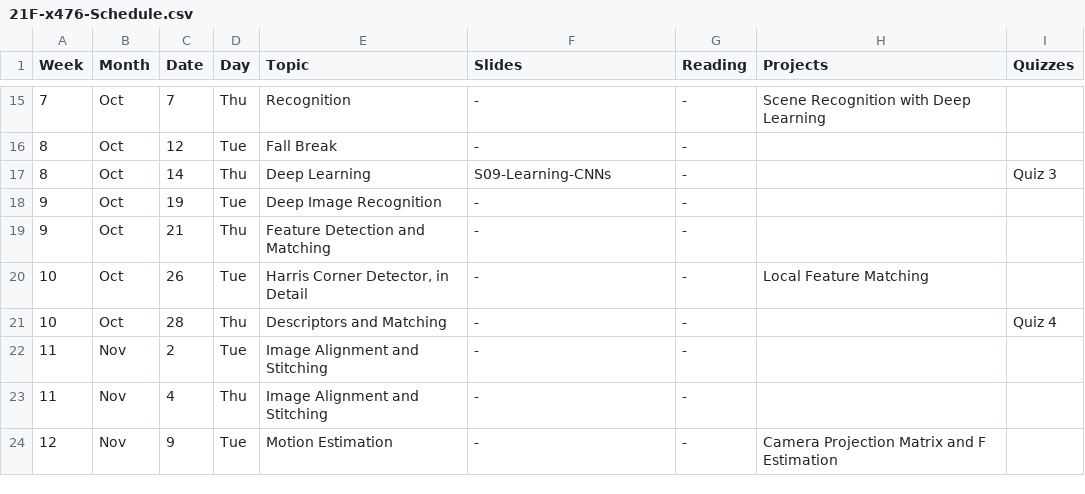
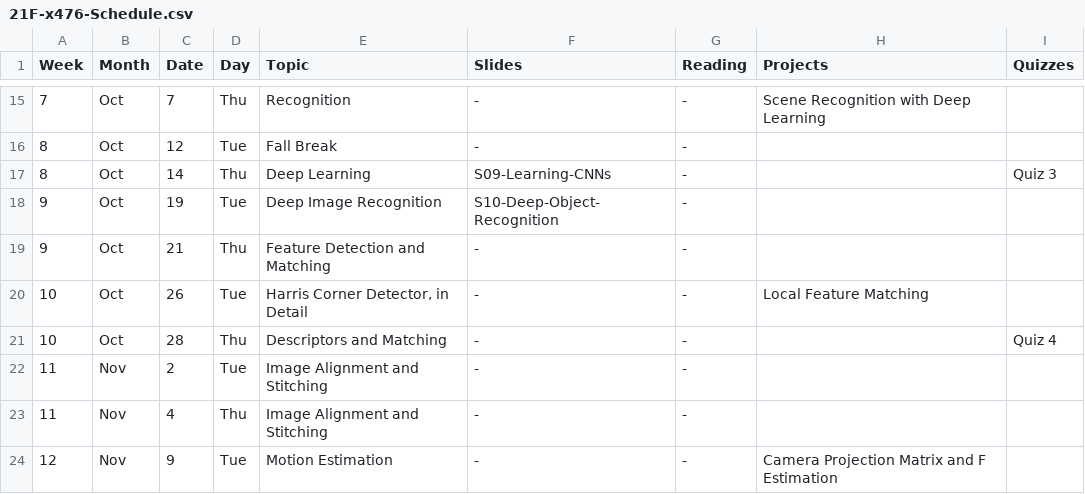
Before and after one commit to dellaert/21F-x476, a CSV file: _data/21F-x476-Schedule.csv, drawn as a sheet; only a part is shown, gaps mark what is left out.

Commit message:
Slides 10

```diff
--- a/_data/21F-x476-Schedule.csv
+++ b/_data/21F-x476-Schedule.csv
@@ -17,3 +17,3 @@
 8,Oct,14,Thu,Deep Learning,S09-Learning-CNNs,-,,Quiz 3,,,,
-9,Oct,19,Tue,Deep Image Recognition,-,-,,,,,,
+9,Oct,19,Tue,Deep Image Recognition,S10-Deep-Object-Recognition,-,,,,,,
 9,Oct,21,Thu,Feature Detection and Matching,-,-,,,,,,
```
Also changed, not shown: 2 other files.
